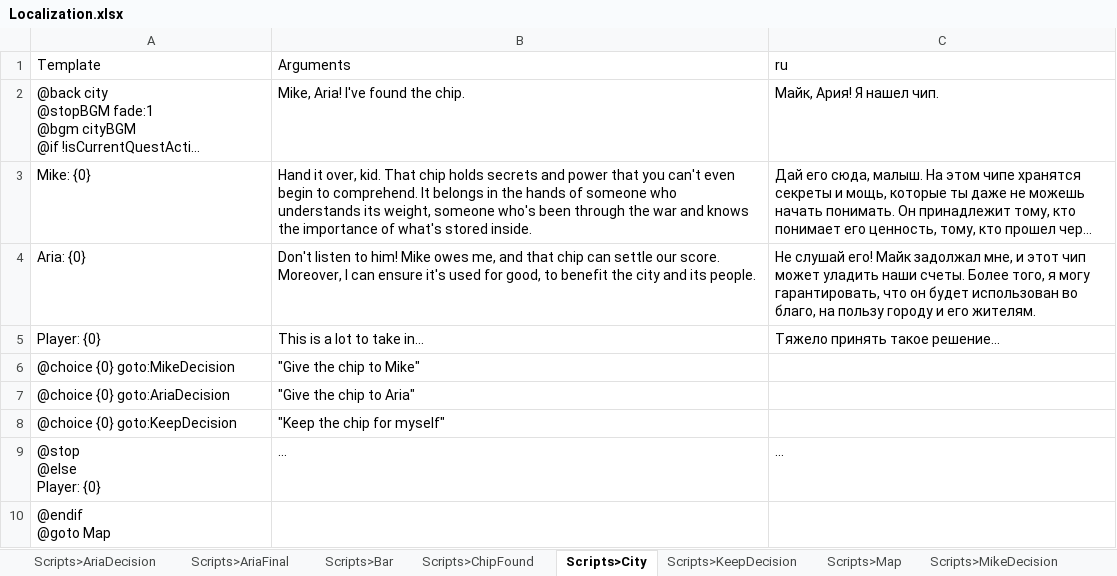
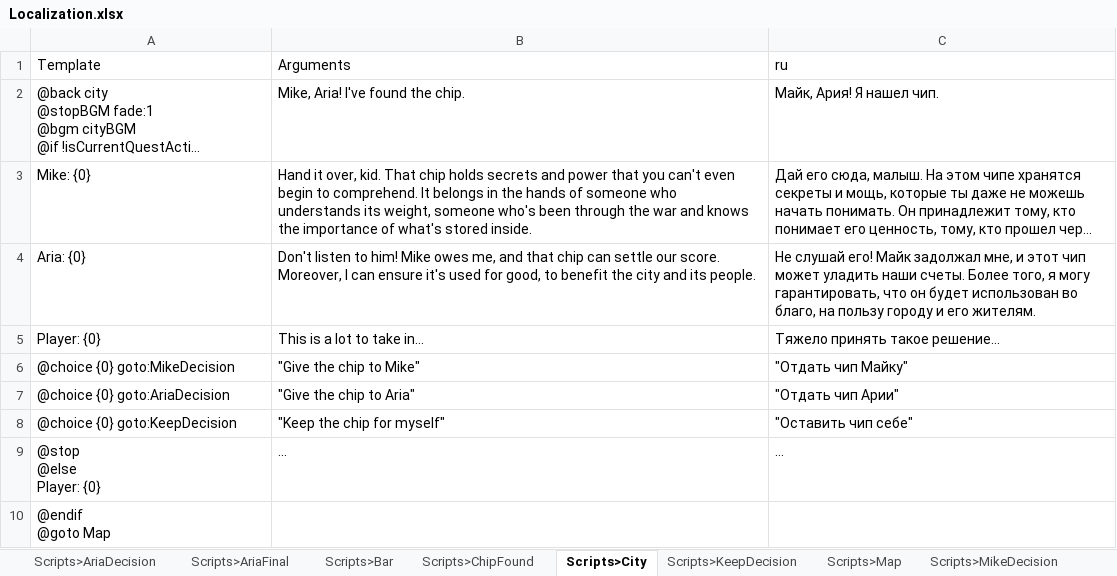
Before and after one commit to bizazin/Octo-Games-Test-Task, an Excel workbook: Localization.xlsx, sheet Scripts>City, drawn as a sheet; long unchanged cells end in …; values as stored, in another font and other column widths than the file's, no borders; the diff names each change by its address in the sheet, - before the commit and + after, or states it on an @@ line.

Commit message:
fix Localization

```diff
--- a/Localization.xlsx (sheet Scripts>City)
+++ b/Localization.xlsx (sheet Scripts>City)
-C6 (ru): (empty)
+C6 (ru): "Отдать чип Майку"
-C7 (ru): (empty)
+C7 (ru): "Отдать чип Арии"
-C8 (ru): (empty)
+C8 (ru): "Оставить чип себе"
```
Also changed, not shown: 6 other files.
